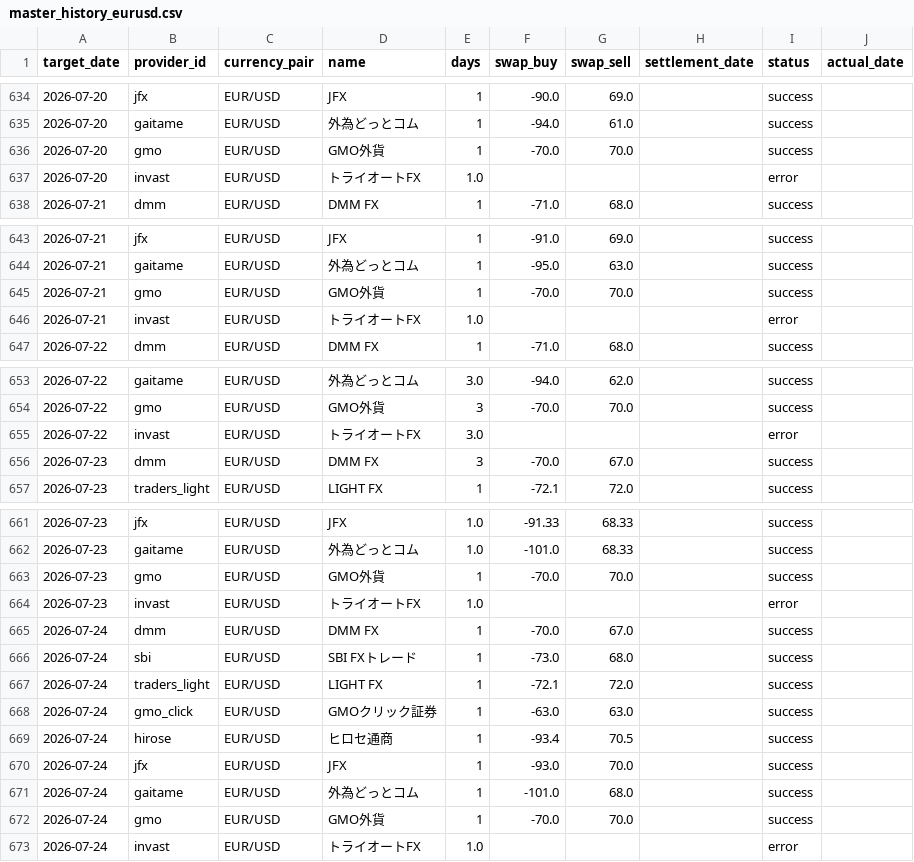
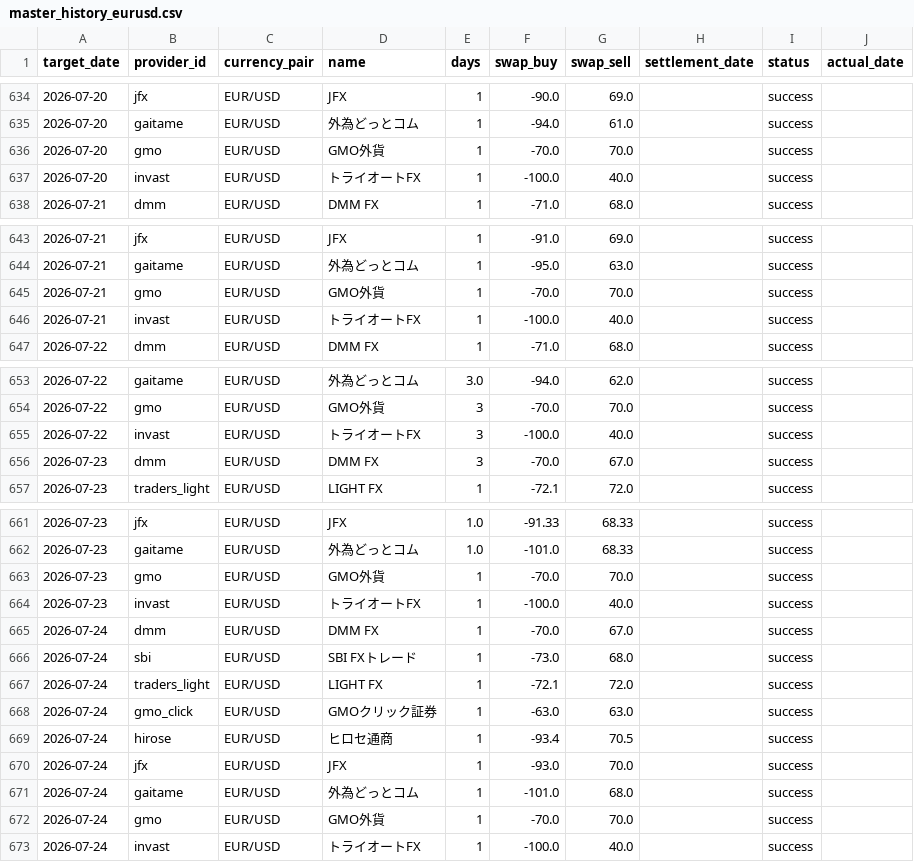
Before and after one commit to pcjidouka-spec/lira-watch-public-jp, a CSV file: public/data/master_history_eurusd.csv, drawn as a sheet; only a part is shown, gaps mark what is left out.

```diff
--- a/public/data/master_history_eurusd.csv
+++ b/public/data/master_history_eurusd.csv
@@ -636,3 +636,3 @@ target_date,provider_id,currency_pair,name,days,swap_buy,swap_sell,settlement_da
 2026-07-20,gmo,EUR/USD,GMO外貨,1,-70.0,70.0,,success,
-2026-07-20,invast,EUR/USD,トライオートFX,1.0,,,,error,
+2026-07-20,invast,EUR/USD,トライオートFX,1,-100.0,40.0,,success,
 2026-07-21,dmm,EUR/USD,DMM FX,1,-71.0,68.0,,success,
@@ -645,3 +645,3 @@ target_date,provider_id,currency_pair,name,days,swap_buy,swap_sell,settlement_da
 2026-07-21,gmo,EUR/USD,GMO外貨,1,-70.0,70.0,,success,
-2026-07-21,invast,EUR/USD,トライオートFX,1.0,,,,error,
+2026-07-21,invast,EUR/USD,トライオートFX,1,-100.0,40.0,,success,
 2026-07-22,dmm,EUR/USD,DMM FX,1,-71.0,68.0,,success,
@@ -654,3 +654,3 @@ target_date,provider_id,currency_pair,name,days,swap_buy,swap_sell,settlement_da
 2026-07-22,gmo,EUR/USD,GMO外貨,3,-70.0,70.0,,success,
-2026-07-22,invast,EUR/USD,トライオートFX,3.0,,,,error,
+2026-07-22,invast,EUR/USD,トライオートFX,3,-100.0,40.0,,success,
 2026-07-23,dmm,EUR/USD,DMM FX,3,-70.0,67.0,,success,
@@ -663,3 +663,3 @@ target_date,provider_id,currency_pair,name,days,swap_buy,swap_sell,settlement_da
 2026-07-23,gmo,EUR/USD,GMO外貨,1,-70.0,70.0,,success,
-2026-07-23,invast,EUR/USD,トライオートFX,1.0,,,,error,
+2026-07-23,invast,EUR/USD,トライオートFX,1,-100.0,40.0,,success,
 2026-07-24,dmm,EUR/USD,DMM FX,1,-70.0,67.0,,success,
@@ -672,2 +672,2 @@ target_date,provider_id,currency_pair,name,days,swap_buy,swap_sell,settlement_da
 2026-07-24,gmo,EUR/USD,GMO外貨,1,-70.0,70.0,,success,
-2026-07-24,invast,EUR/USD,トライオートFX,1.0,,,,error,
+2026-07-24,invast,EUR/USD,トライオートFX,1,-100.0,40.0,,success,
```
Also changed, not shown: public/data/master_history_gbpusd.csv, public/data/master_history_mxn.csv, 10 other files.
